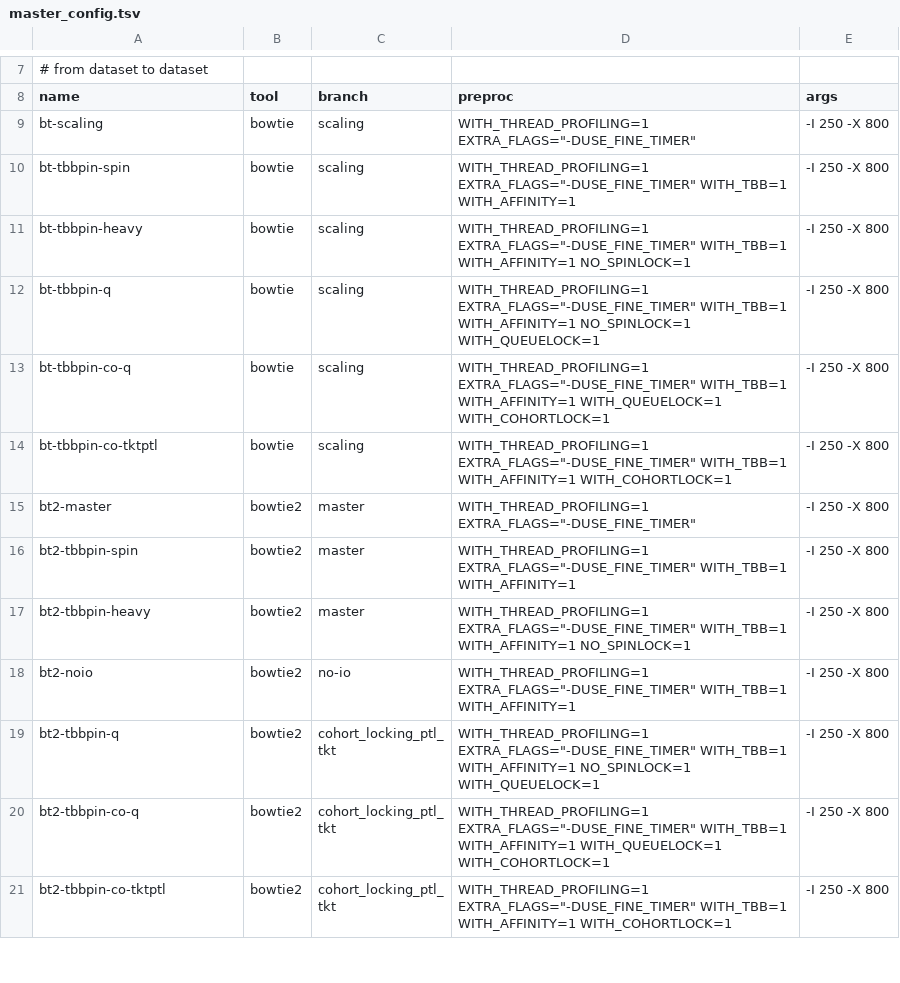
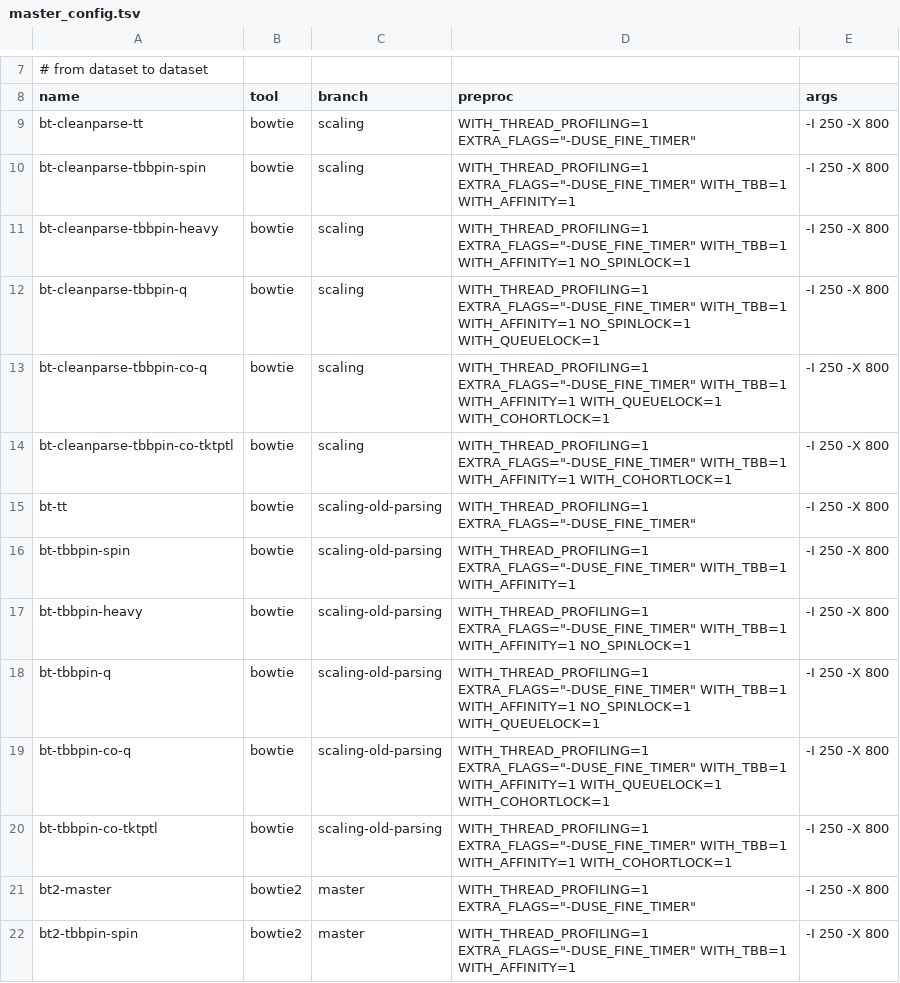
Before and after one commit to BenLangmead/bowtie-scaling, a TSV file: thread_scaling/scripts/master_config.tsv, drawn as a sheet; only a part is shown, gaps mark what is left out; the shorter side is filled out with more unchanged rows.

Commit message:
adding new bowtie parsing options

```diff
--- a/thread_scaling/scripts/master_config.tsv
+++ b/thread_scaling/scripts/master_config.tsv
@@ -8,8 +8,14 @@
 name	tool	branch	preproc	args
-bt-scaling	bowtie	scaling	WITH_THREAD_PROFILING=1 EXTRA_FLAGS="-DUSE_FINE_TIMER"	-I 250 -X 800
-bt-tbbpin-spin	bowtie	scaling	WITH_THREAD_PROFILING=1 EXTRA_FLAGS="-DUSE_FINE_TIMER" WITH_TBB=1 WITH_AFFINITY=1	-I 250 -X 800
-bt-tbbpin-heavy	bowtie	scaling	WITH_THREAD_PROFILING=1 EXTRA_FLAGS="-DUSE_FINE_TIMER" WITH_TBB=1 WITH_AFFINITY=1 NO_SPINLOCK=1	-I 250 -X 800
-bt-tbbpin-q	bowtie	scaling	WITH_THREAD_PROFILING=1 EXTRA_FLAGS="-DUSE_FINE_TIMER" WITH_TBB=1 WITH_AFFINITY=1 NO_SPINLOCK=1 WITH_QUEUELOCK=1	-I 250 -X 800
-bt-tbbpin-co-q	bowtie	scaling	WITH_THREAD_PROFILING=1 EXTRA_FLAGS="-DUSE_FINE_TIMER" WITH_TBB=1 WITH_AFFINITY=1 WITH_QUEUELOCK=1 WITH_COHORTLOCK=1	-I 250 -X 800
-bt-tbbpin-co-tktptl	bowtie	scaling	WITH_THREAD_PROFILING=1 EXTRA_FLAGS="-DUSE_FINE_TIMER" WITH_TBB=1 WITH_AFFINITY=1 WITH_COHORTLOCK=1	-I 250 -X 800
+bt-cleanparse-tt	bowtie	scaling	WITH_THREAD_PROFILING=1 EXTRA_FLAGS="-DUSE_FINE_TIMER"	-I 250 -X 800
+bt-cleanparse-tbbpin-spin	bowtie	scaling	WITH_THREAD_PROFILING=1 EXTRA_FLAGS="-DUSE_FINE_TIMER" WITH_TBB=1 WITH_AFFINITY=1	-I 250 -X 800
+bt-cleanparse-tbbpin-heavy	bowtie	scaling	WITH_THREAD_PROFILING=1 EXTRA_FLAGS="-DUSE_FINE_TIMER" WITH_TBB=1 WITH_AFFINITY=1 NO_SPINLOCK=1	-I 250 -X 800
+bt-cleanparse-tbbpin-q	bowtie	scaling	WITH_THREAD_PROFILING=1 EXTRA_FLAGS="-DUSE_FINE_TIMER" WITH_TBB=1 WITH_AFFINITY=1 NO_SPINLOCK=1 WITH_QUEUELOCK=1	-I 250 -X 800
+bt-cleanparse-tbbpin-co-q	bowtie	scaling	WITH_THREAD_PROFILING=1 EXTRA_FLAGS="-DUSE_FINE_TIMER" WITH_TBB=1 WITH_AFFINITY=1 WITH_QUEUELOCK=1 WITH_COHORTLOCK=1	-I 250 -X 800
+bt-cleanparse-tbbpin-co-tktptl	bowtie	scaling	WITH_THREAD_PROFILING=1 EXTRA_FLAGS="-DUSE_FINE_TIMER" WITH_TBB=1 WITH_AFFINITY=1 WITH_COHORTLOCK=1	-I 250 -X 800
+bt-tt	bowtie	scaling-old-parsing	WITH_THREAD_PROFILING=1 EXTRA_FLAGS="-DUSE_FINE_TIMER"	-I 250 -X 800
+bt-tbbpin-spin	bowtie	scaling-old-parsing	WITH_THREAD_PROFILING=1 EXTRA_FLAGS="-DUSE_FINE_TIMER" WITH_TBB=1 WITH_AFFINITY=1	-I 250 -X 800
+bt-tbbpin-heavy	bowtie	scaling-old-parsing	WITH_THREAD_PROFILING=1 EXTRA_FLAGS="-DUSE_FINE_TIMER" WITH_TBB=1 WITH_AFFINITY=1 NO_SPINLOCK=1	-I 250 -X 800
+bt-tbbpin-q	bowtie	scaling-old-parsing	WITH_THREAD_PROFILING=1 EXTRA_FLAGS="-DUSE_FINE_TIMER" WITH_TBB=1 WITH_AFFINITY=1 NO_SPINLOCK=1 WITH_QUEUELOCK=1	-I 250 -X 800
+bt-tbbpin-co-q	bowtie	scaling-old-parsing	WITH_THREAD_PROFILING=1 EXTRA_FLAGS="-DUSE_FINE_TIMER" WITH_TBB=1 WITH_AFFINITY=1 WITH_QUEUELOCK=1 WITH_COHORTLOCK=1	-I 250 -X 800
+bt-tbbpin-co-tktptl	bowtie	scaling-old-parsing	WITH_THREAD_PROFILING=1 EXTRA_FLAGS="-DUSE_FINE_TIMER" WITH_TBB=1 WITH_AFFINITY=1 WITH_COHORTLOCK=1	-I 250 -X 800
 bt2-master	bowtie2	master	WITH_THREAD_PROFILING=1 EXTRA_FLAGS="-DUSE_FINE_TIMER"	-I 250 -X 800
```
